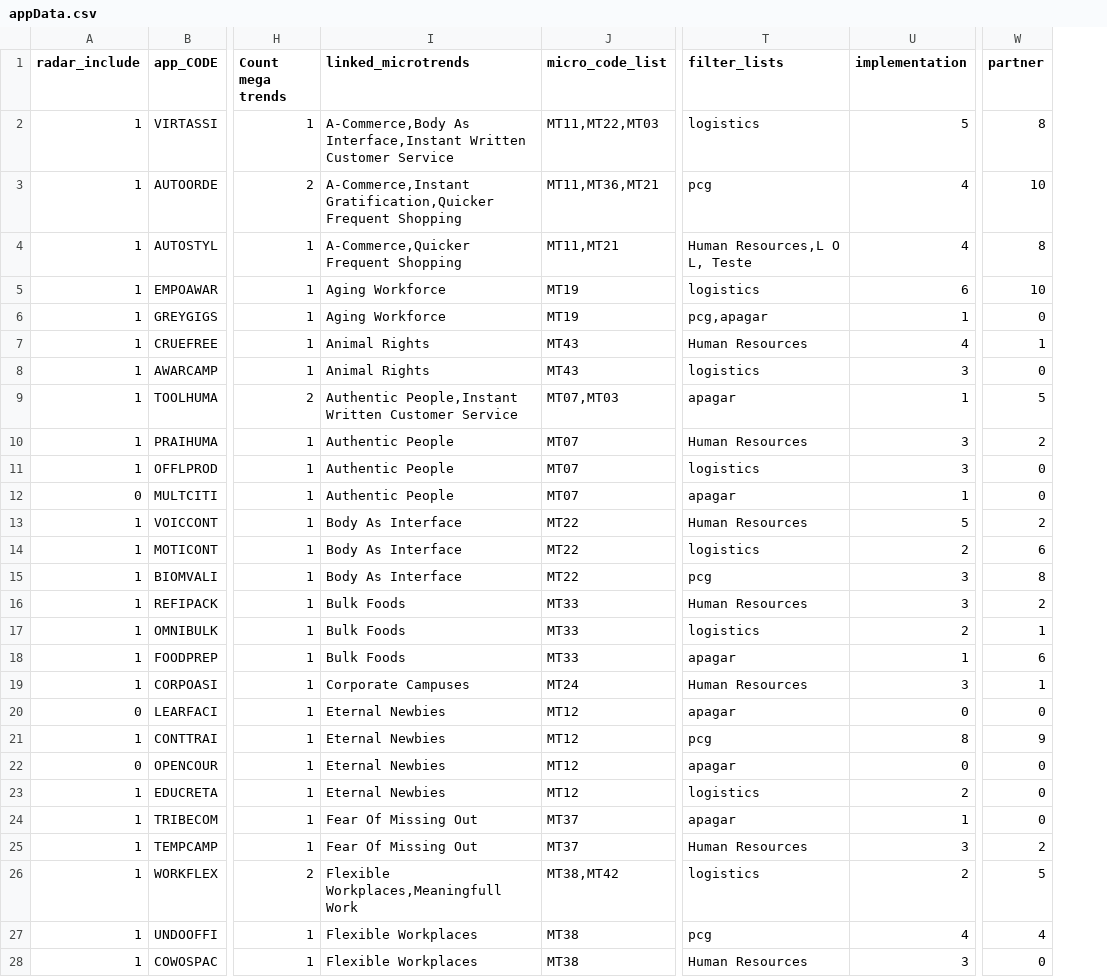
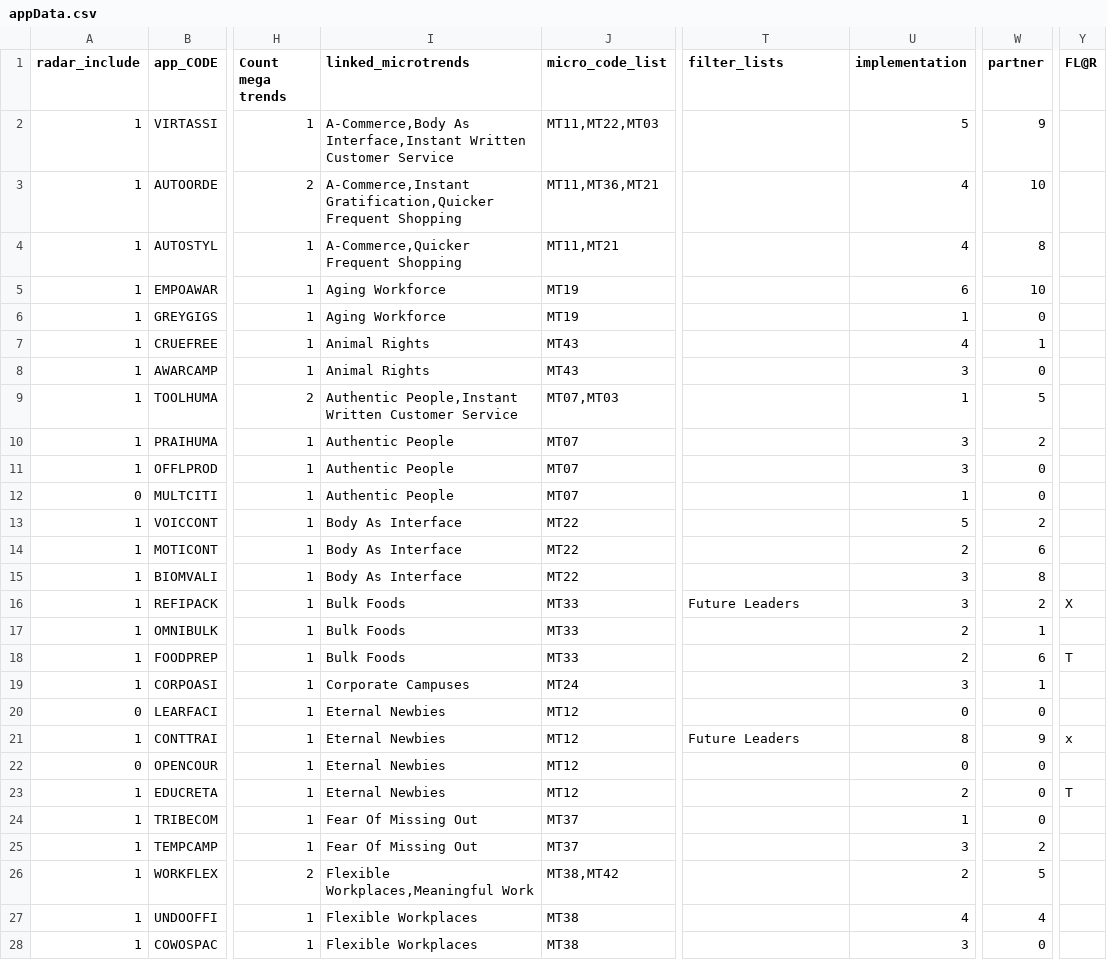
Before and after one commit to retailinnovationsonae/radar, a CSV file: data/appData.csv, drawn as a sheet; only a part is shown, gaps mark what is left out; the diff covers the shown part only; the diff names each change by its address in the sheet, - before the commit and + after, or states it on an @@ line.

```diff
--- a/data/appData.csv
+++ b/data/appData.csv
+column Y (FL@R), rows 16-23: X |  | T |  |  | x |  | T
-T2 (filter_lists): logistics
+T2 (filter_lists): (empty)
-W2 (partner): 8
+W2 (partner): 9
-T3 (filter_lists): pcg
+T3 (filter_lists): (empty)
-T4 (filter_lists): Human Resources,L O L, Teste
+T4 (filter_lists): (empty)
-T5 (filter_lists): logistics
+T5 (filter_lists): (empty)
-T6 (filter_lists): pcg,apagar
+T6 (filter_lists): (empty)
-T7 (filter_lists): Human Resources
+T7 (filter_lists): (empty)
-T8 (filter_lists): logistics
+T8 (filter_lists): (empty)
-T9 (filter_lists): apagar
+T9 (filter_lists): (empty)
-T10 (filter_lists): Human Resources
+T10 (filter_lists): (empty)
-T11 (filter_lists): logistics
+T11 (filter_lists): (empty)
-T12 (filter_lists): apagar
+T12 (filter_lists): (empty)
-T13 (filter_lists): Human Resources
+T13 (filter_lists): (empty)
-T14 (filter_lists): logistics
+T14 (filter_lists): (empty)
-T15 (filter_lists): pcg
+T15 (filter_lists): (empty)
-T16 (filter_lists): Human Resources
+T16 (filter_lists): Future Leaders
-T17 (filter_lists): logistics
+T17 (filter_lists): (empty)
-T18 (filter_lists): apagar
+T18 (filter_lists): (empty)
-U18 (implementation): 1
+U18 (implementation): 2
-T19 (filter_lists): Human Resources
+T19 (filter_lists): (empty)
-T20 (filter_lists): apagar
+T20 (filter_lists): (empty)
-T21 (filter_lists): pcg
+T21 (filter_lists): Future Leaders
-T22 (filter_lists): apagar
+T22 (filter_lists): (empty)
-T23 (filter_lists): logistics
+T23 (filter_lists): (empty)
-T24 (filter_lists): apagar
+T24 (filter_lists): (empty)
-T25 (filter_lists): Human Resources
+T25 (filter_lists): (empty)
-I26 (linked_microtrends): Flexible Workplaces,Meaningfull Work
+I26 (linked_microtrends): Flexible Workplaces,Meaningful Work
-T26 (filter_lists): logistics
+T26 (filter_lists): (empty)
-T27 (filter_lists): pcg
+T27 (filter_lists): (empty)
-T28 (filter_lists): Human Resources
+T28 (filter_lists): (empty)
```
Also changed, not shown: 79 edited cells elsewhere in this file, data/megatrendData.csv, 21 other files.
